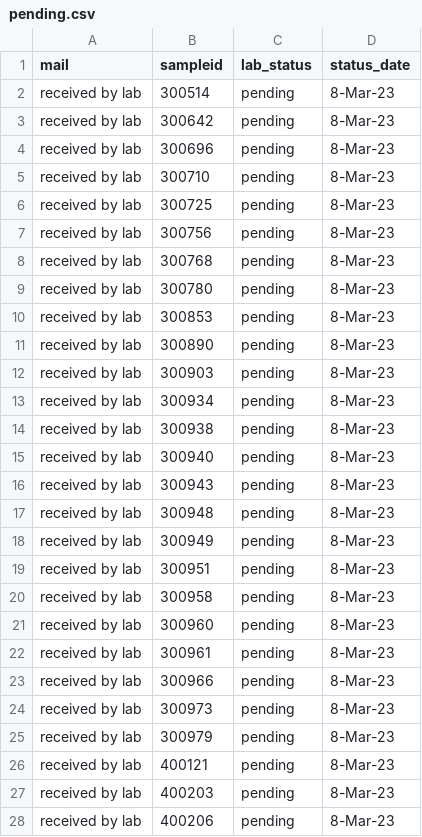
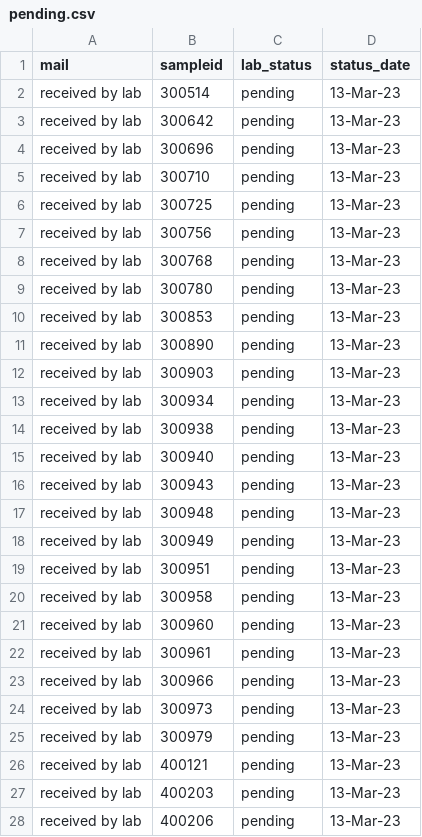
Before and after one commit to opioiddatalab/drugchecking, a CSV file: status/pending.csv, drawn as a sheet; only a part is shown; the diff covers the shown part only.

```diff
--- a/status/pending.csv
+++ b/status/pending.csv
@@ -1,28 +1,28 @@
 mail,sampleid,lab_status,status_date
-received by lab,300514,pending,8-Mar-23
-received by lab,300642,pending,8-Mar-23
-received by lab,300696,pending,8-Mar-23
-received by lab,300710,pending,8-Mar-23
-received by lab,300725,pending,8-Mar-23
-received by lab,300756,pending,8-Mar-23
-received by lab,300768,pending,8-Mar-23
-received by lab,300780,pending,8-Mar-23
-received by lab,300853,pending,8-Mar-23
-received by lab,300890,pending,8-Mar-23
-received by lab,300903,pending,8-Mar-23
-received by lab,300934,pending,8-Mar-23
-received by lab,300938,pending,8-Mar-23
-received by lab,300940,pending,8-Mar-23
-received by lab,300943,pending,8-Mar-23
-received by lab,300948,pending,8-Mar-23
-received by lab,300949,pending,8-Mar-23
-received by lab,300951,pending,8-Mar-23
-received by lab,300958,pending,8-Mar-23
-received by lab,300960,pending,8-Mar-23
-received by lab,300961,pending,8-Mar-23
-received by lab,300966,pending,8-Mar-23
-received by lab,300973,pending,8-Mar-23
-received by lab,300979,pending,8-Mar-23
-received by lab,400121,pending,8-Mar-23
-received by lab,400203,pending,8-Mar-23
-received by lab,400206,pending,8-Mar-23
+received by lab,300514,pending,13-Mar-23
+received by lab,300642,pending,13-Mar-23
+received by lab,300696,pending,13-Mar-23
+received by lab,300710,pending,13-Mar-23
+received by lab,300725,pending,13-Mar-23
+received by lab,300756,pending,13-Mar-23
+received by lab,300768,pending,13-Mar-23
+received by lab,300780,pending,13-Mar-23
+received by lab,300853,pending,13-Mar-23
+received by lab,300890,pending,13-Mar-23
+received by lab,300903,pending,13-Mar-23
+received by lab,300934,pending,13-Mar-23
+received by lab,300938,pending,13-Mar-23
+received by lab,300940,pending,13-Mar-23
+received by lab,300943,pending,13-Mar-23
+received by lab,300948,pending,13-Mar-23
+received by lab,300949,pending,13-Mar-23
+received by lab,300951,pending,13-Mar-23
+received by lab,300958,pending,13-Mar-23
+received by lab,300960,pending,13-Mar-23
+received by lab,300961,pending,13-Mar-23
+received by lab,300966,pending,13-Mar-23
+received by lab,300973,pending,13-Mar-23
+received by lab,300979,pending,13-Mar-23
+received by lab,400121,pending,13-Mar-23
+received by lab,400203,pending,13-Mar-23
+received by lab,400206,pending,13-Mar-23
```
Also changed, not shown: 15 added rows and 110 edited cells elsewhere in this file.
